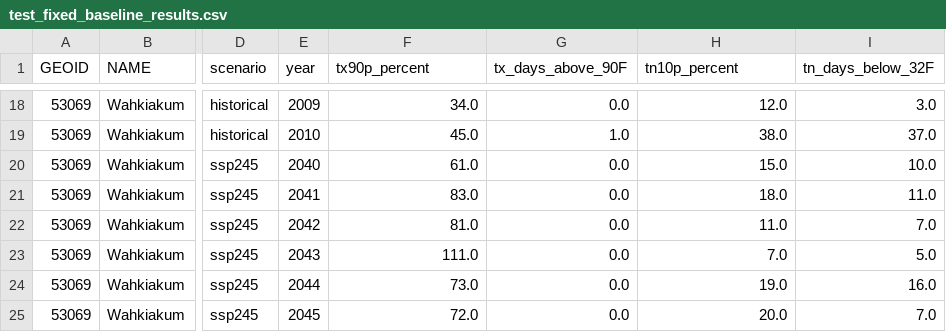
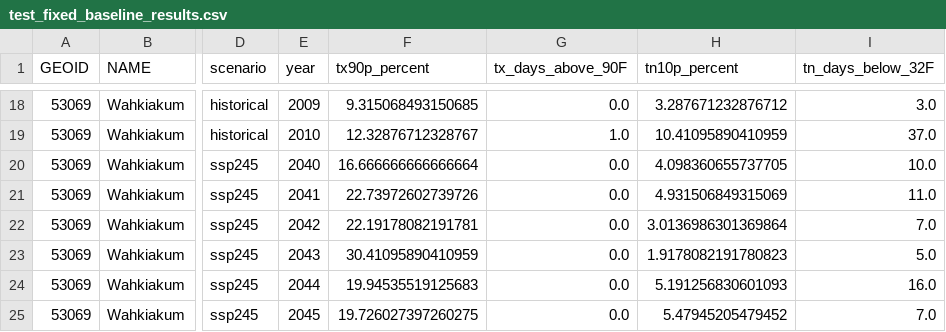
Before and after one commit to mihiarc/climate-zarr, a CSV file: results/test_fixed_baseline_results.csv, drawn as a sheet; only a part is shown, gaps mark what is left out; the diff covers the shown part only; the diff names each change by its address in the sheet, - before the commit and + after, or states it on an @@ line.

```diff
--- a/results/test_fixed_baseline_results.csv
+++ b/results/test_fixed_baseline_results.csv
-F18 (tx90p_percent): 34.0
+F18 (tx90p_percent): 9.315068493150685
-H18 (tn10p_percent): 12.0
+H18 (tn10p_percent): 3.287671232876712
-F19 (tx90p_percent): 45.0
+F19 (tx90p_percent): 12.32876712328767
-H19 (tn10p_percent): 38.0
+H19 (tn10p_percent): 10.41095890410959
-F20 (tx90p_percent): 61.0
+F20 (tx90p_percent): 16.666666666666664
-H20 (tn10p_percent): 15.0
+H20 (tn10p_percent): 4.098360655737705
-F21 (tx90p_percent): 83.0
+F21 (tx90p_percent): 22.73972602739726
-H21 (tn10p_percent): 18.0
+H21 (tn10p_percent): 4.931506849315069
-F22 (tx90p_percent): 81.0
+F22 (tx90p_percent): 22.19178082191781
-H22 (tn10p_percent): 11.0
+H22 (tn10p_percent): 3.0136986301369864
-F23 (tx90p_percent): 111.0
+F23 (tx90p_percent): 30.41095890410959
-H23 (tn10p_percent): 7.0
+H23 (tn10p_percent): 1.9178082191780823
-F24 (tx90p_percent): 73.0
+F24 (tx90p_percent): 19.94535519125683
-H24 (tn10p_percent): 19.0
+H24 (tn10p_percent): 5.191256830601093
-F25 (tx90p_percent): 72.0
+F25 (tx90p_percent): 19.726027397260275
-H25 (tn10p_percent): 20.0
+H25 (tn10p_percent): 5.47945205479452
```
Also changed, not shown: 32 edited cells elsewhere in this file, 6 other files.
